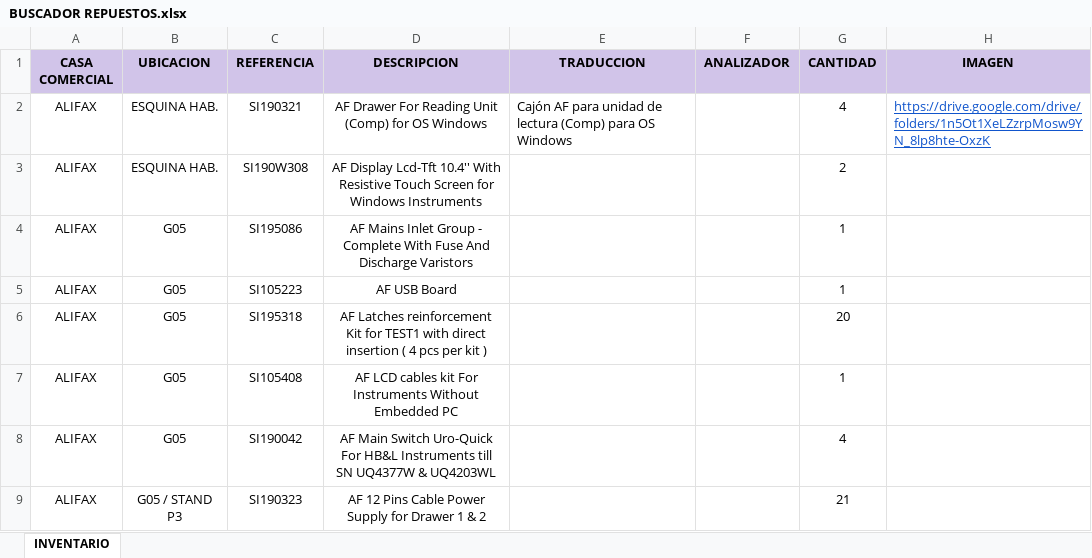
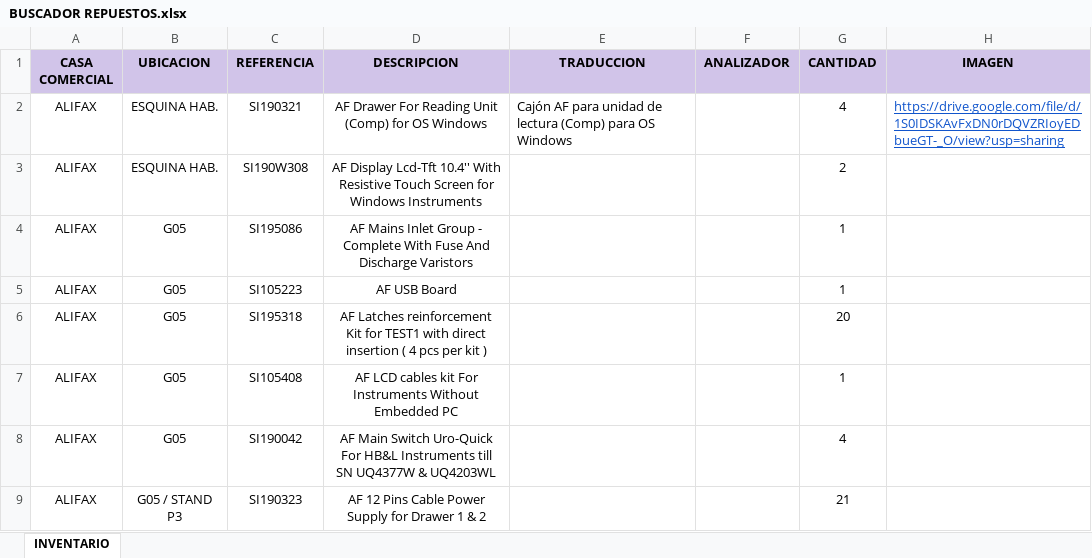
Before and after one commit to ju4n-toledo/Buscador-de-Repuestos, an Excel workbook: BUSCADOR REPUESTOS.xlsx, sheet INVENTARIO, drawn as a sheet; only a part is shown; values as stored, in another font and other column widths than the file's, no borders; table styles not drawn; the diff names each change by its address in the sheet, - before the commit and + after, or states it on an @@ line.

Commit message:
Add files via upload

```diff
--- a/BUSCADOR REPUESTOS.xlsx (sheet INVENTARIO)
+++ b/BUSCADOR REPUESTOS.xlsx (sheet INVENTARIO)
-H2 (IMAGEN): https://drive.google.com/drive/folders/1n5Ot1XeLZzrpMosw9YN_8lp8hte-OxzK
+H2 (IMAGEN): https://drive.google.com/file/d/1S0IDSKAvFxDN0rDQVZRIoyEDbueGT-_O/view?usp=sharing
```
